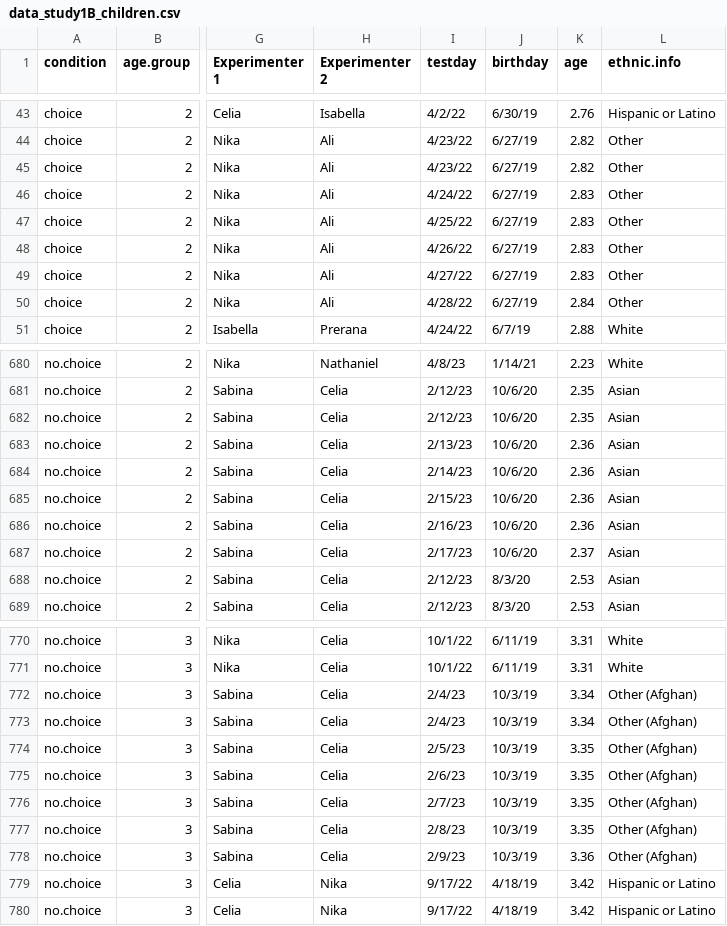
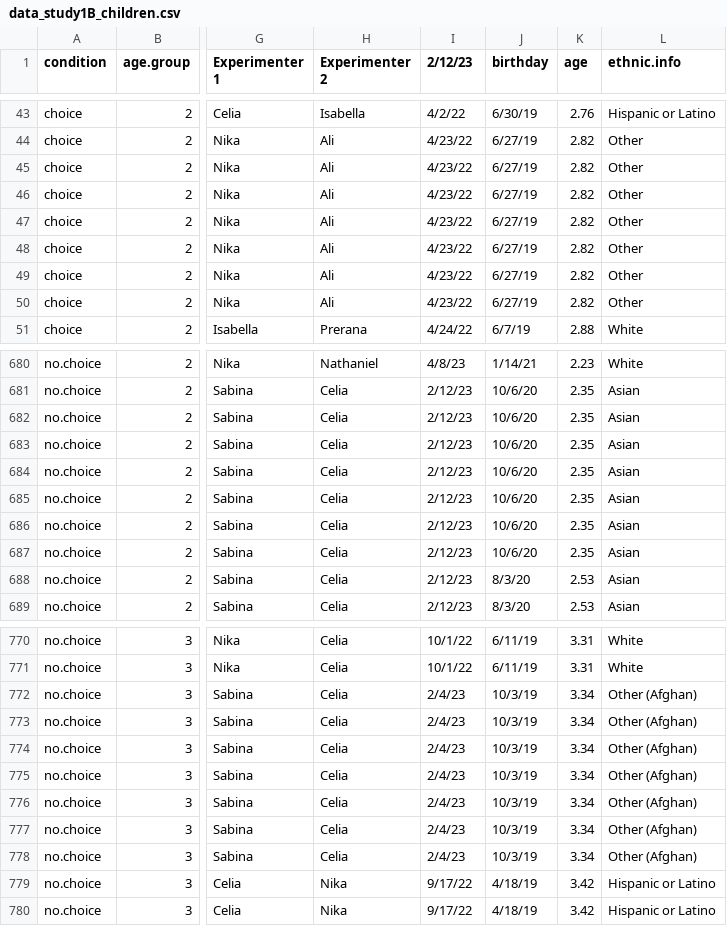
Before and after one commit to HannaSchleihauf/Post_Decisional_Curiosity, a CSV file: children/study1/data/data_study1B_children.csv, drawn as a sheet; only a part is shown, gaps mark what is left out; the diff covers the shown part only; the diff names each change by its address in the sheet, - before the commit and + after, or states it on an @@ line.

```diff
--- a/children/study1/data/data_study1B_children.csv
+++ b/children/study1/data/data_study1B_children.csv
-I1: testday
+I1: 2/12/23
-I46 (2/12/23): 4/24/22
+I46 (2/12/23): 4/23/22
-K46:K49 (age): 2.83
+K46:K49 (age): 2.82
-I47 (2/12/23): 4/25/22
+I47 (2/12/23): 4/23/22
-I48 (2/12/23): 4/26/22
+I48 (2/12/23): 4/23/22
-I49 (2/12/23): 4/27/22
+I49 (2/12/23): 4/23/22
-I50 (2/12/23): 4/28/22
+I50 (2/12/23): 4/23/22
-K50 (age): 2.84
+K50 (age): 2.82
-I683 (2/12/23): 2/13/23
+I683 (2/12/23): 2/12/23
-K683:K686 (age): 2.36
+K683:K686 (age): 2.35
-I684 (2/12/23): 2/14/23
+I684 (2/12/23): 2/12/23
-I685 (2/12/23): 2/15/23
+I685 (2/12/23): 2/12/23
-I686 (2/12/23): 2/16/23
+I686 (2/12/23): 2/12/23
-I687 (2/12/23): 2/17/23
+I687 (2/12/23): 2/12/23
-K687 (age): 2.37
+K687 (age): 2.35
-I774 (2/12/23): 2/5/23
+I774 (2/12/23): 2/4/23
-K774:K777 (age): 3.35
+K774:K777 (age): 3.34
-I775 (2/12/23): 2/6/23
+I775 (2/12/23): 2/4/23
-I776 (2/12/23): 2/7/23
+I776 (2/12/23): 2/4/23
-I777 (2/12/23): 2/8/23
+I777 (2/12/23): 2/4/23
-I778 (2/12/23): 2/9/23
+I778 (2/12/23): 2/4/23
-K778 (age): 3.36
+K778 (age): 3.34
```
Also changed, not shown: 7 edited cells elsewhere in this file, 16 other files.
